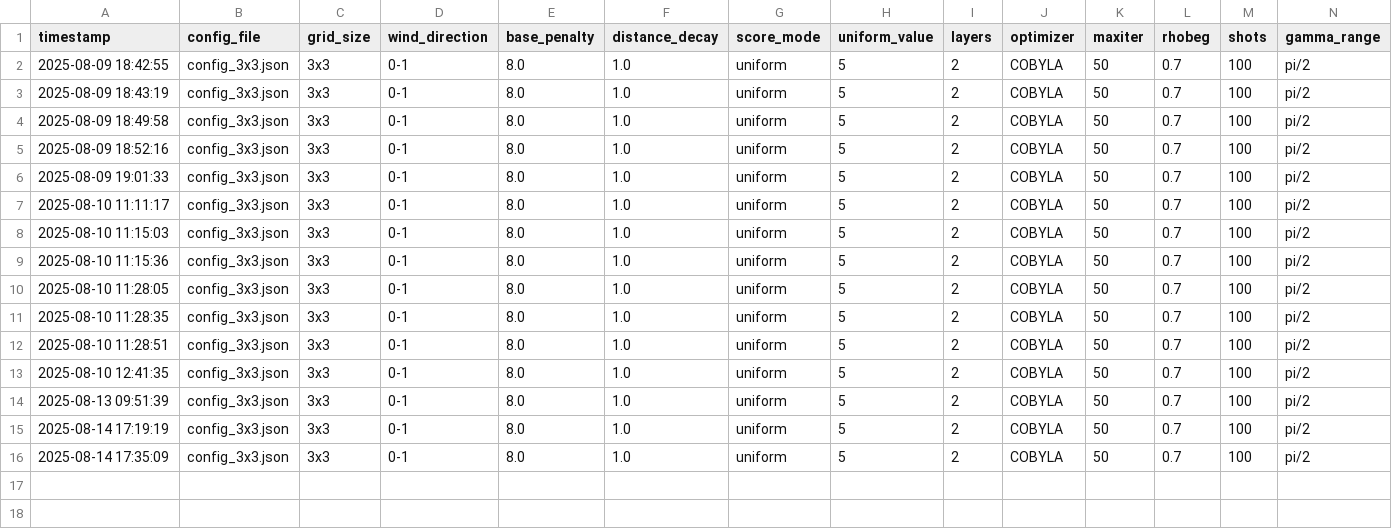
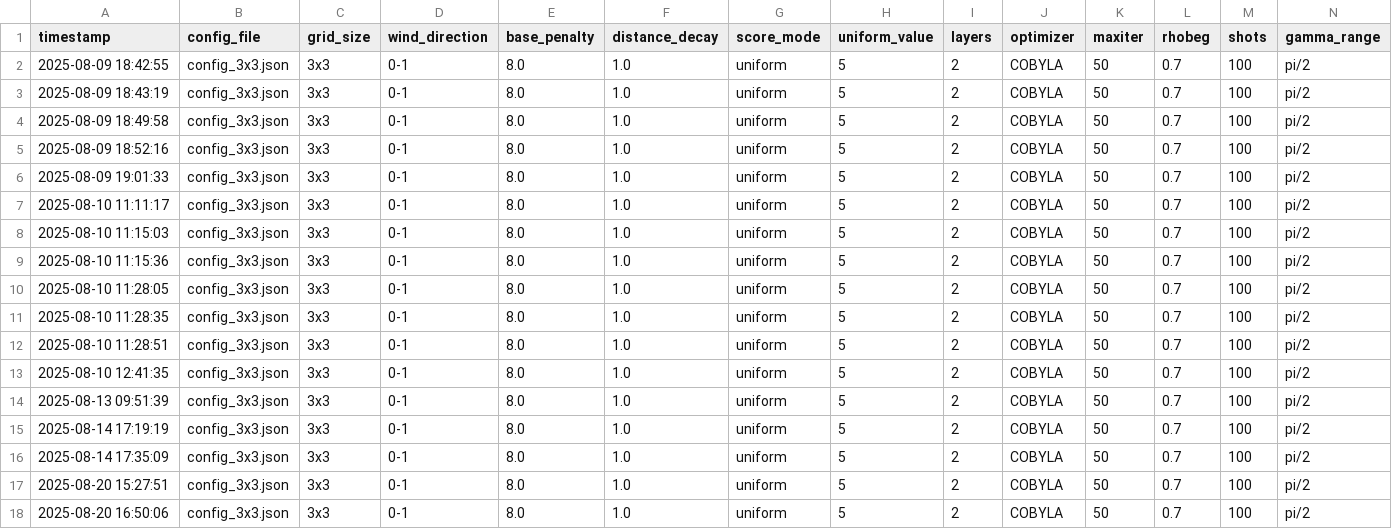
Before and after one commit to vinirn/qaoa_wind, a CSV file: resultados_simulacoes/qaoa_resultados_3x3_oeste_leste_uniform_sem_restricoes.csv, drawn as a sheet; only a part is shown; rows hold the shown columns only; the diff names each change by its address in the sheet, - before the commit and + after, or states it on an @@ line.

```diff
--- a/resultados_simulacoes/qaoa_resultados_3x3_oeste_leste_uniform_sem_restricoes.csv
+++ b/resultados_simulacoes/qaoa_resultados_3x3_oeste_leste_uniform_sem_restricoes.csv
+row 17: 2025-08-20 15:27:51 | config_3x3.json | 3x3 | 0-1 | 8.0 | 1.0 | uniform | 5 | 2 | COBYLA | 50 | 0.7 | 100 | pi/2
+row 18: 2025-08-20 16:50:06 | config_3x3.json | 3x3 | 0-1 | 8.0 | 1.0 | uniform | 5 | 2 | COBYLA | 50 | 0.7 | 100 | pi/2
```
Also changed, not shown: resultados_simulacoes/qaoa_resultados_2x3_oeste_leste_random_sem_restricoes.csv, resultados_simulacoes/qaoa_resultados_4x4_oeste_leste_uniform_sem_restricoes.csv, 26 other files.
